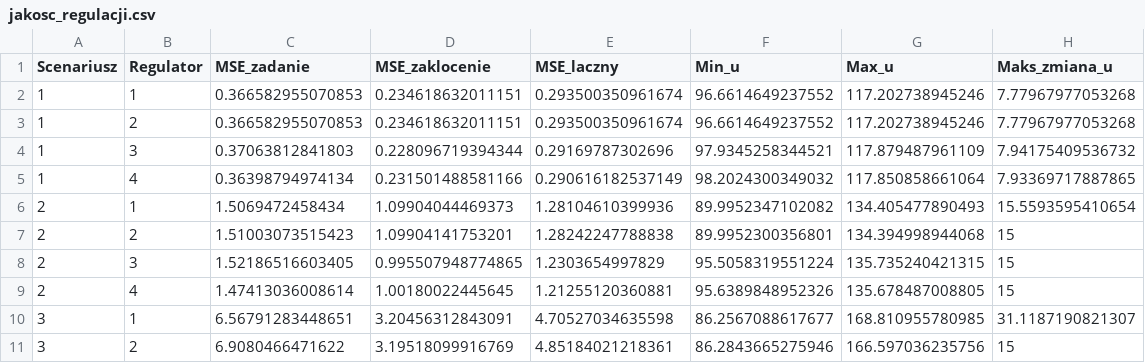
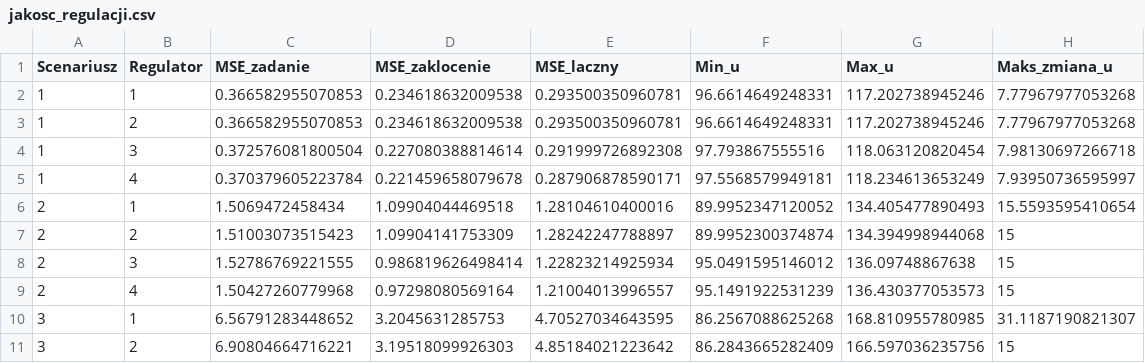
Before and after one commit to decode-debug/SZAU1, a CSV file: wyniki_czesc2/jakosc_regulacji.csv, drawn as a sheet; only a part is shown; the diff covers the shown part only.

```diff
--- a/wyniki_czesc2/jakosc_regulacji.csv
+++ b/wyniki_czesc2/jakosc_regulacji.csv
@@ -1,11 +1,11 @@
 Scenariusz,Regulator,MSE_zadanie,MSE_zaklocenie,MSE_laczny,Min_u,Max_u,Maks_zmiana_u
-1,1,0.366582955070853,0.234618632011151,0.293500350961674,96.6614649237552,117.202738945246,7.77967977053268
-1,2,0.366582955070853,0.234618632011151,0.293500350961674,96.6614649237552,117.202738945246,7.77967977053268
-1,3,0.37063812841803,0.228096719394344,0.29169787302696,97.9345258344521,117.879487961109,7.94175409536732
-1,4,0.36398794974134,0.231501488581166,0.290616182537149,98.2024300349032,117.850858661064,7.93369717887865
-2,1,1.5069472458434,1.09904044469373,1.28104610399936,89.9952347102082,134.405477890493,15.5593595410654
-2,2,1.51003073515423,1.09904141753201,1.28242247788838,89.9952300356801,134.394998944068,15
-2,3,1.52186516603405,0.995507948774865,1.2303654997829,95.5058319551224,135.735240421315,15
-2,4,1.47413036008614,1.00180022445645,1.21255120360881,95.6389848952326,135.678487008805,15
-3,1,6.56791283448651,3.20456312843091,4.70527034635598,86.2567088617677,168.810955780985,31.1187190821307
-3,2,6.9080466471622,3.19518099916769,4.85184021218361,86.2843665275946,166.597036235756,15
+1,1,0.366582955070853,0.234618632009538,0.293500350960781,96.6614649248331,117.202738945246,7.77967977053268
+1,2,0.366582955070853,0.234618632009538,0.293500350960781,96.6614649248331,117.202738945246,7.77967977053268
+1,3,0.372576081800504,0.227080388814614,0.291999726892308,97.793867555516,118.063120820454,7.98130697266718
+1,4,0.370379605223784,0.221459658079678,0.287906878590171,97.5568579949181,118.234613653249,7.93950736595997
+2,1,1.5069472458434,1.09904044469518,1.28104610400016,89.9952347120052,134.405477890493,15.5593595410654
+2,2,1.51003073515423,1.09904141753309,1.28242247788897,89.9952300374874,134.394998944068,15
+2,3,1.52786769221555,0.986819626498414,1.22823214925934,95.0491595146012,136.09748867638,15
+2,4,1.50427260779968,0.97298080569164,1.21004013996557,95.1491922531239,136.430377053573,15
+3,1,6.56791283448652,3.2045631285753,4.70527034643595,86.2567088625268,168.810955780985,31.1187190821307
+3,2,6.90804664716221,3.19518099926303,4.85184021223642,86.2843665282409,166.597036235756,15
```
Also changed, not shown: 24 edited cells elsewhere in this file, wyniki_czesc3/porownanie_regulatorow.csv, wyniki_czesc3/walidacja_SL.csv, 54 other files.
